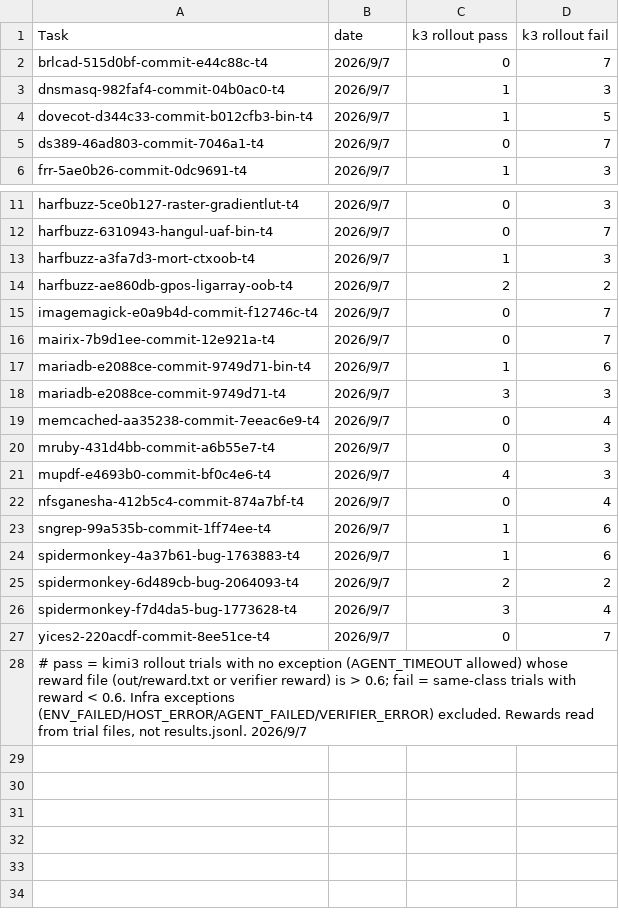
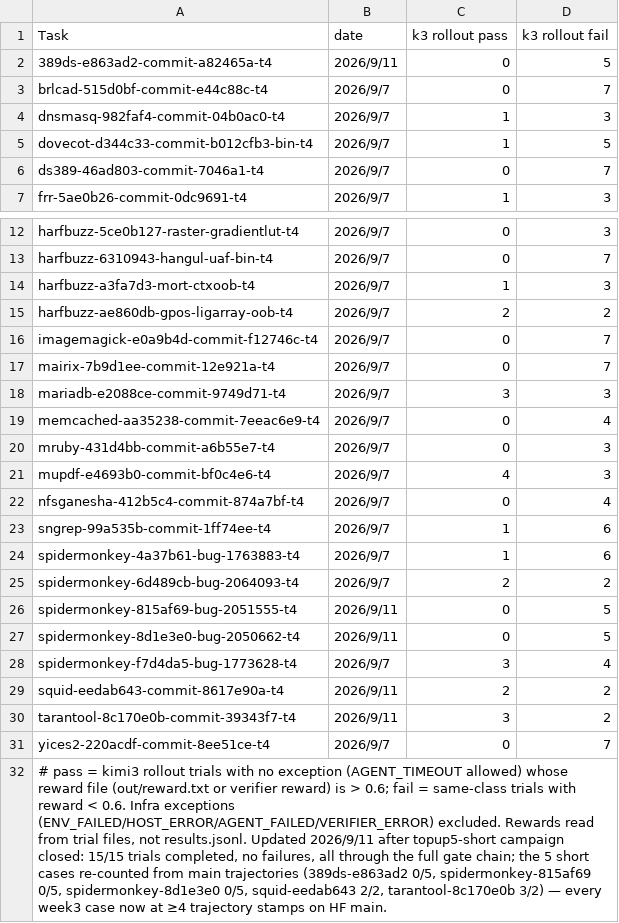
Before and after one commit to andreasfoo/rollout-man, a TSV file: week3.tsv, drawn as a sheet; only a part is shown, gaps mark what is left out; removed rows and columns are numbered as before the commit, all else as after; the diff names each change by its address in the sheet, - before the commit and + after, or states it on an @@ line.

```diff
--- a/week3.tsv
+++ b/week3.tsv
+row 2: 389ds-e863ad2-commit-a82465a-t4 | 2026/9/11 | 0 | 5
-row 17: mariadb-e2088ce-commit-9749d71-bin-t4 | 2026/9/7 | 1 | 6
+row 26: spidermonkey-815af69-bug-2051555-t4 | 2026/9/11 | 0 | 5
+row 27: spidermonkey-8d1e3e0-bug-2050662-t4 | 2026/9/11 | 0 | 5
+row 29: squid-eedab643-commit-8617e90a-t4 | 2026/9/11 | 2 | 2
+row 30: tarantool-8c170e0b-commit-39343f7-t4 | 2026/9/11 | 3 | 2
-A32 (Task): …not results.jsonl. 2026/9/7
+A32 (Task): …not results.jsonl. Updated 2026/9/11 after topup5-short campaign closed: 15/15 trials completed, no failures, all through the full gate chain; the 5 short cases re-counted from main trajectories (389ds-e863ad2 0/5, spidermonkey-815af69 0/5, spidermonkey-8d1e3e0 0/5, squid-eedab643 2/2, tarantool-8c170e0b 3/2) — every week3 case now at ≥4 trajectory stamps on HF main.
```
Also changed, not shown: week2.tsv, 1 other file.
